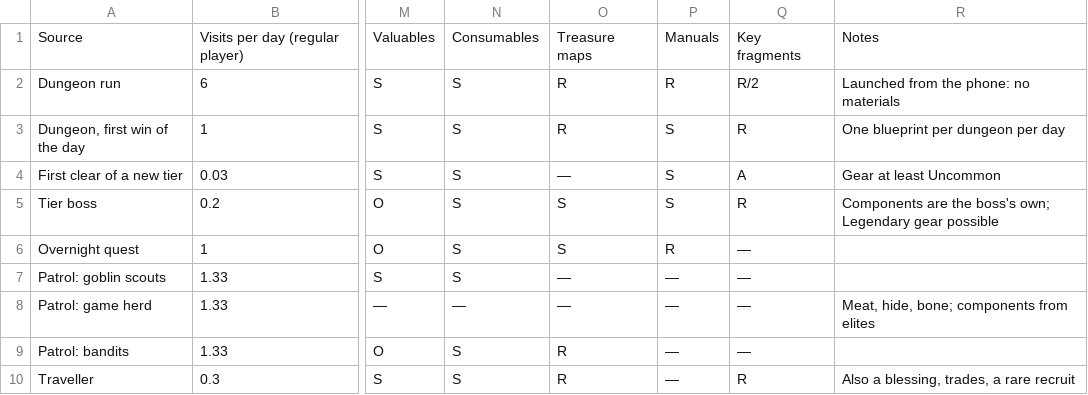
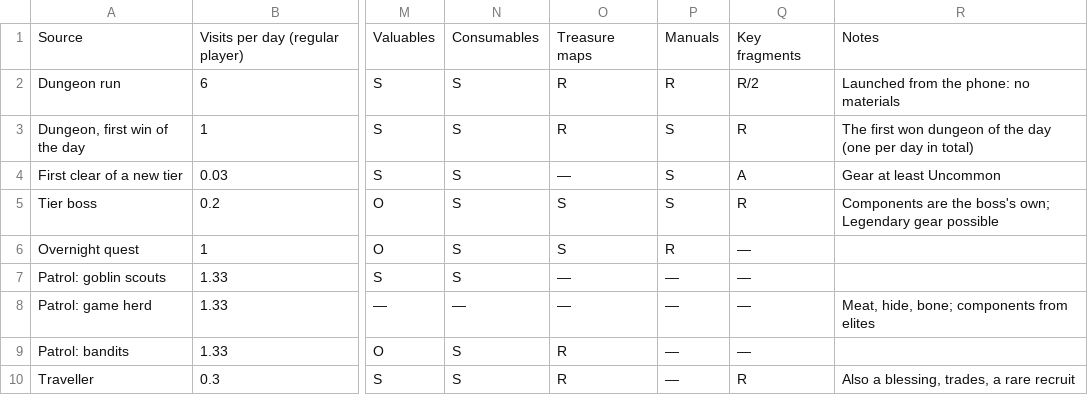
Before and after one commit to BarryWype/pocket-quartermaster, a CSV file: doc/design/loot/matrix.csv, drawn as a sheet; only a part is shown, gaps mark what is left out; the diff names each change by its address in the sheet, - before the commit and + after, or states it on an @@ line.

```diff
--- a/doc/design/loot/matrix.csv
+++ b/doc/design/loot/matrix.csv
-R3: One blueprint per dungeon per day
+R3: The first won dungeon of the day (one per day in total)
```
